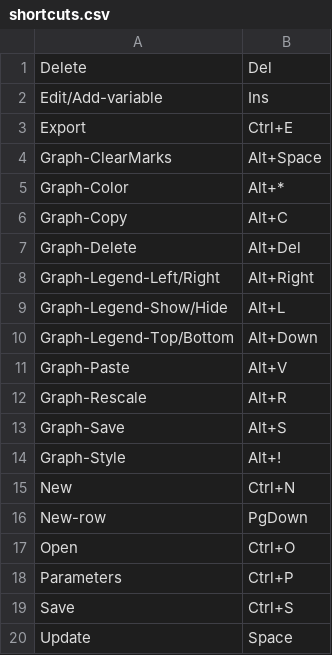
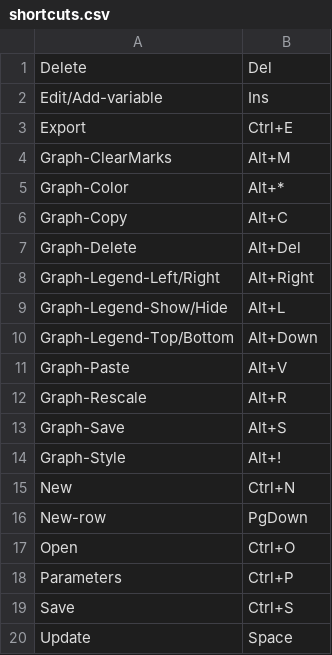
Before and after one commit to gobelin88/graphy, a CSV file: release/shortcuts.csv, drawn as a sheet.

```diff
--- a/release/shortcuts.csv
+++ b/release/shortcuts.csv
@@ -3,3 +3,3 @@ Edit/Add-variable;Ins
 Export;Ctrl+E
-Graph-ClearMarks;Alt+Space
+Graph-ClearMarks;Alt+M
 Graph-Color;Alt+*
```
Also changed, not shown: 4 other files.
